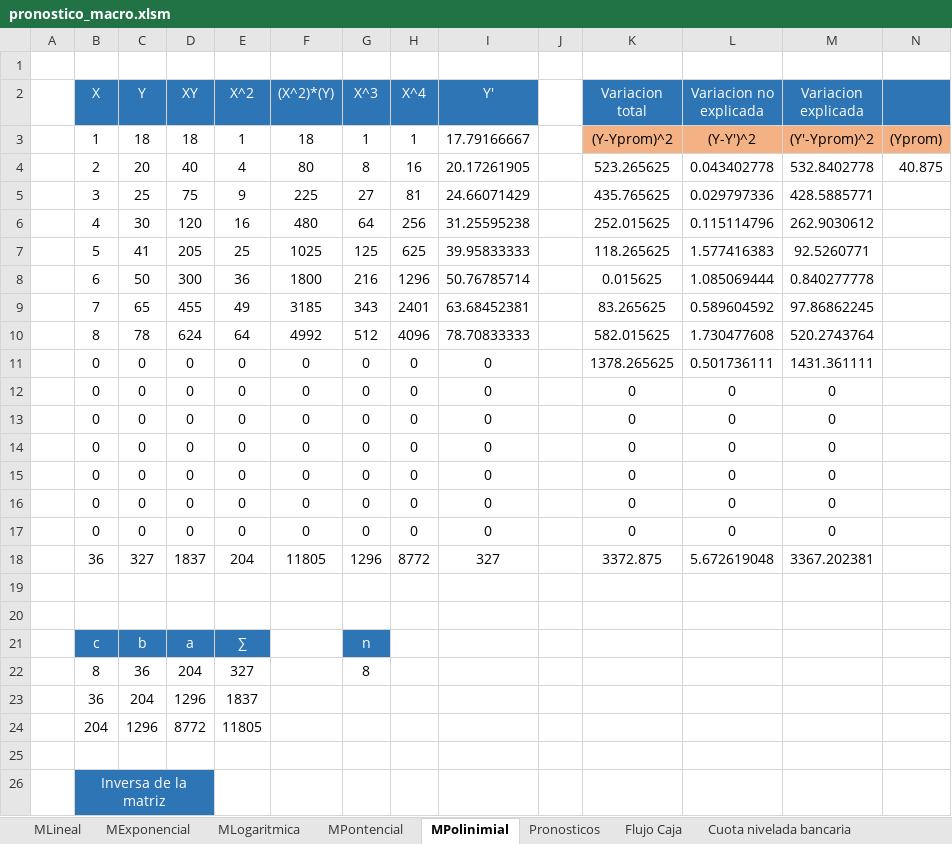
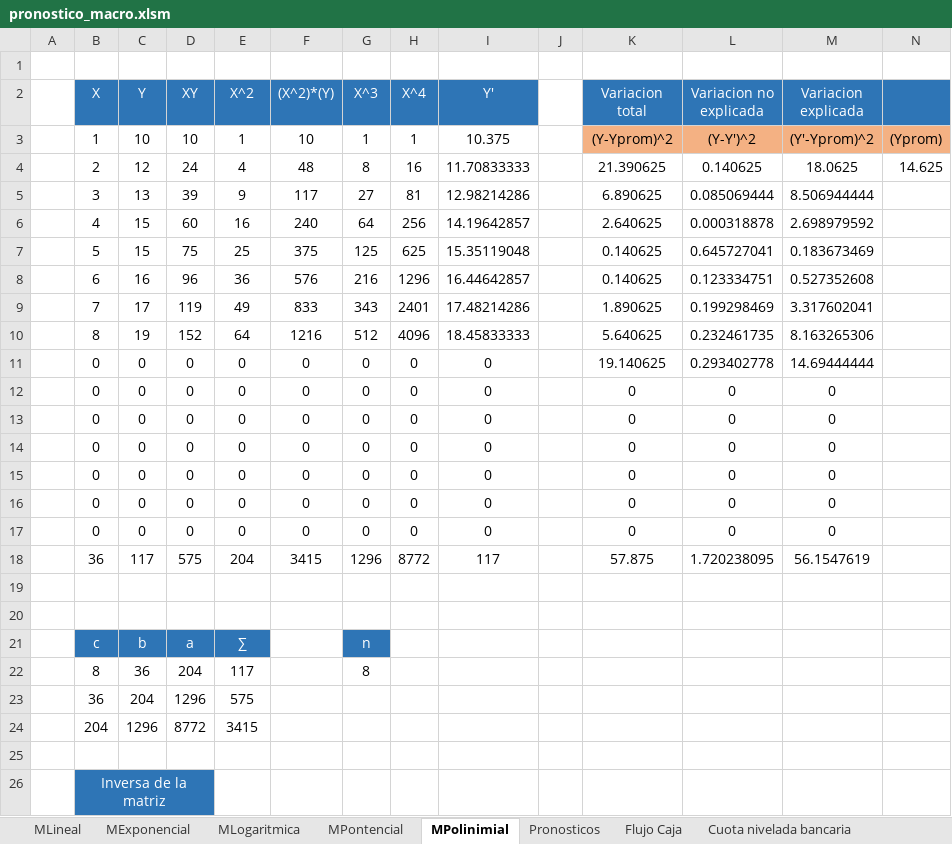
Before and after one commit to danieltistoj/pronostico_economica, an Excel workbook: pronostico_macro.xlsm, sheet MPolinimial, drawn as a sheet; only a part is shown; values as stored, in another font and other column widths than the file's, no borders; charts and pictures not drawn; removed rows and columns are numbered as before the commit, all else as after; the diff covers the shown part only; the diff names each change by its address in the sheet, - before the commit and + after, or states it on an @@ line.

```diff
--- a/pronostico_macro.xlsm (sheet MPolinimial)
+++ b/pronostico_macro.xlsm (sheet MPolinimial)
-C3 (Y): 18
+C3 (Y): 10
-D3 (XY): 18
+D3 (XY): 10
-F3 ((X^2)*(Y)): 18
+F3 ((X^2)*(Y)): 10
-I3 (Y'): 17.79166667
+I3 (Y'): 10.375
-row 4:  | 2 | 20 | 40 | 4 | 80 | 8 | 16 | 20.17261905 |  | 523.265625 | 0.043402778 | 532.8402778 | 40.875
-row 5:  | 3 | 25 | 75 | 9 | 225 | 27 | 81 | 24.66071429 |  | 435.765625 | 0.029797336 | 428.5885771
-row 6:  | 4 | 30 | 120 | 16 | 480 | 64 | 256 | 31.25595238 |  | 252.015625 | 0.115114796 | 262.9030612
-row 7:  | 5 | 41 | 205 | 25 | 1025 | 125 | 625 | 39.95833333 |  | 118.265625 | 1.577416383 | 92.5260771
-row 8:  | 6 | 50 | 300 | 36 | 1800 | 216 | 1296 | 50.76785714 |  | 0.015625 | 1.085069444 | 0.840277778
-row 9:  | 7 | 65 | 455 | 49 | 3185 | 343 | 2401 | 63.68452381 |  | 83.265625 | 0.589604592 | 97.86862245
-row 10:  | 8 | 78 | 624 | 64 | 4992 | 512 | 4096 | 78.70833333 |  | 582.015625 | 1.730477608 | 520.2743764
+row 4:  | 2 | 12 | 24 | 4 | 48 | 8 | 16 | 11.70833333 |  | 21.390625 | 0.140625 | 18.0625 | 14.625
+row 5:  | 3 | 13 | 39 | 9 | 117 | 27 | 81 | 12.98214286 |  | 6.890625 | 0.085069444 | 8.506944444
+row 6:  | 4 | 15 | 60 | 16 | 240 | 64 | 256 | 14.19642857 |  | 2.640625 | 0.000318878 | 2.698979592
+row 7:  | 5 | 15 | 75 | 25 | 375 | 125 | 625 | 15.35119048 |  | 0.140625 | 0.645727041 | 0.183673469
+row 8:  | 6 | 16 | 96 | 36 | 576 | 216 | 1296 | 16.44642857 |  | 0.140625 | 0.123334751 | 0.527352608
+row 9:  | 7 | 17 | 119 | 49 | 833 | 343 | 2401 | 17.48214286 |  | 1.890625 | 0.199298469 | 3.317602041
+row 10:  | 8 | 19 | 152 | 64 | 1216 | 512 | 4096 | 18.45833333 |  | 5.640625 | 0.232461735 | 8.163265306
-K11 (Variacion total): 1378.265625
+K11 (Variacion total): 19.140625
-L11 (Variacion no explicada): 0.501736111
+L11 (Variacion no explicada): 0.293402778
-M11 (Variacion explicada): 1431.361111
+M11 (Variacion explicada): 14.69444444
-row 18:  | 36 | 327 | 1837 | 204 | 11805 | 1296 | 8772 | 327 |  | 3372.875 | 5.672619048 | 3367.202381
+row 18:  | 36 | 117 | 575 | 204 | 3415 | 1296 | 8772 | 117 |  | 57.875 | 1.720238095 | 56.1547619
-E22 (X^2): 327
+E22 (X^2): 117
-E23 (X^2): 1837
+E23 (X^2): 575
-E24 (X^2): 11805
+E24 (X^2): 3415
```
Also changed, not shown: 6 edited cells elsewhere in this sheet, sheet Cuota nivelada bancaria, sheet Flujo Caja, sheet MLineal, sheet MExponencial, sheet MPontencial, sheet Pronosticos, 3 more sheets, formulas that keep their value, charts or pictures.
